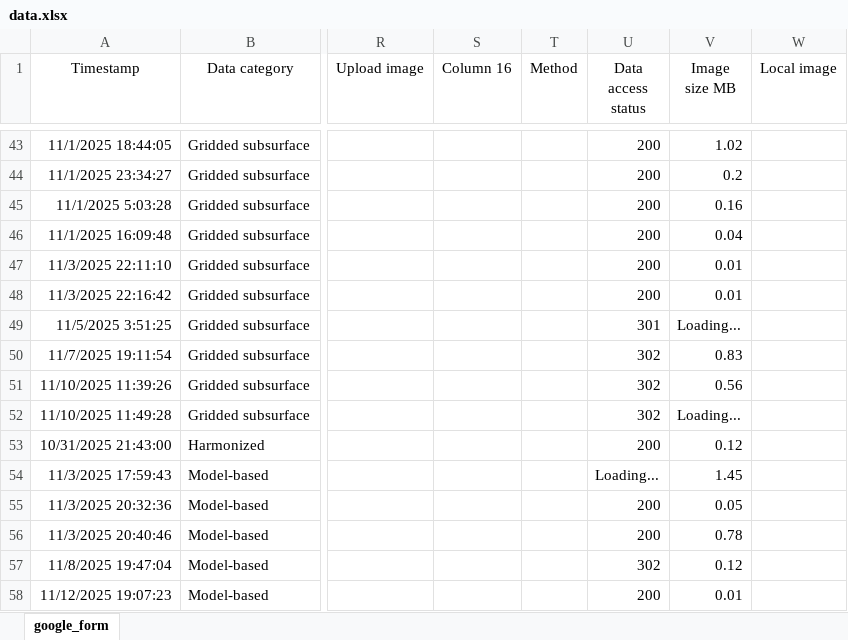
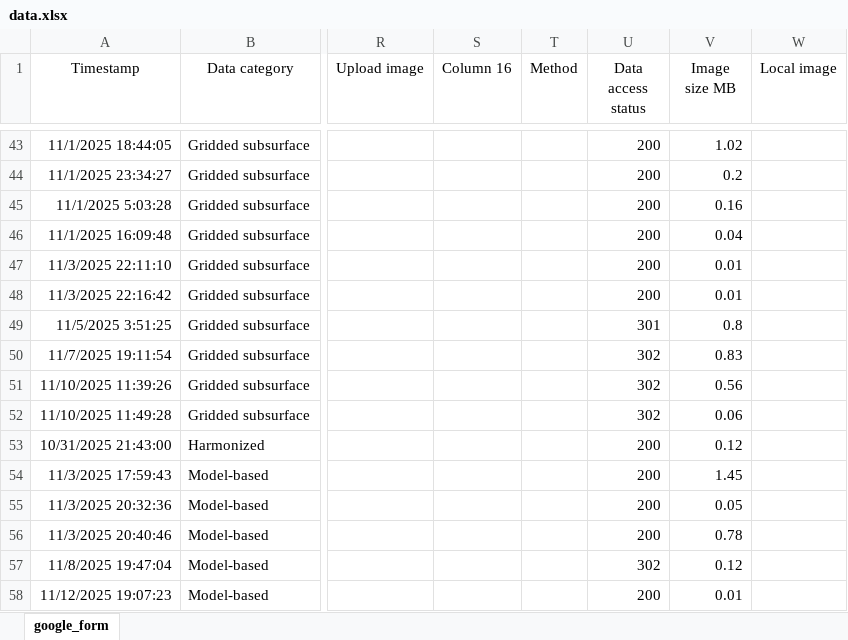
Before and after one commit to OceanCO2/co2-products, an Excel workbook: docs/data.xlsx, sheet google_form, drawn as a sheet; only a part is shown, gaps mark what is left out; values as stored, in another font and other column widths than the file's, no borders; charts and pictures and conditional formats and table styles not drawn; the diff covers the shown part only; the diff names each change by its address in the sheet, - before the commit and + after, or states it on an @@ line.

```diff
--- a/docs/data.xlsx (sheet google_form)
+++ b/docs/data.xlsx (sheet google_form)
-V49 (Image size MB): Loading...
+V49 (Image size MB): 0.8
-V52 (Image size MB): Loading...
+V52 (Image size MB): 0.06
-U54 (Data access status): Loading...
+U54 (Data access status): 200
```
Also changed, not shown: 1 added row and 17 edited cells elsewhere in this sheet, 1 other file.
